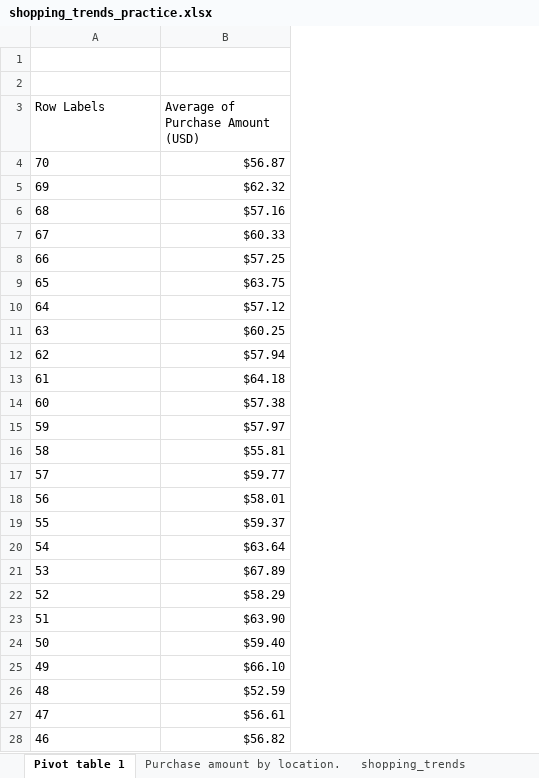
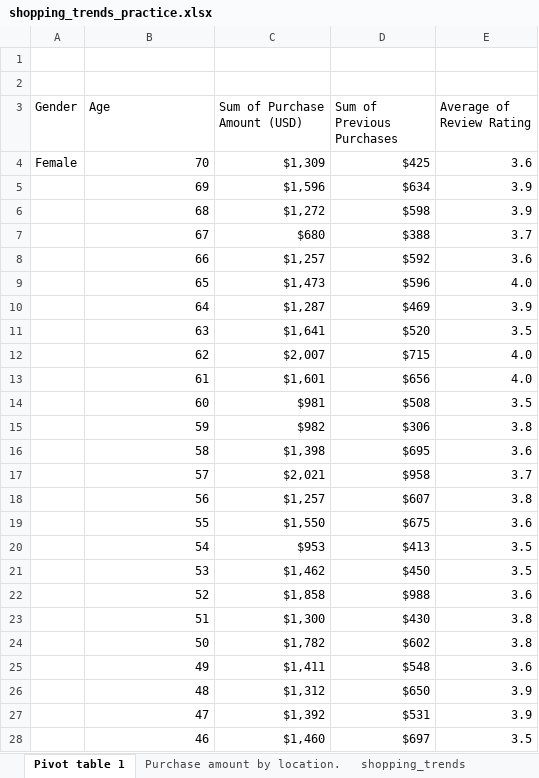
Before and after one commit to Jumbocar/Project-Age-Brand-Loyalty, an Excel workbook: shopping_trends_practice.xlsx, sheet Pivot table 1, drawn as a sheet; only a part is shown; values as stored, in another font and other column widths than the file's, no borders; removed rows and columns are numbered as before the commit, all else as after; the diff covers the shown part only; the diff names each change by its address in the sheet, - before the commit and + after, or states it on an @@ line.

Commit message:
Add files via upload

```diff
--- a/shopping_trends_practice.xlsx (sheet Pivot table 1)
+++ b/shopping_trends_practice.xlsx (sheet Pivot table 1)
+column A (Gender), row 4: Female
-column B (Average of Purchase Amount (USD)), rows 4-28: $56.87 | $62.32 | $57.16 | $60.33 | $57.25 | $63.75 | $57.12 | $60.25 | $57.94 | $64.18 | $57.38 | $57.97 | $55.81 | $59.77 | $58.01 | $59.37 | $63.64 | $67.89 | $58.29 | $63.90 | $59.40 | $66.10 | $52.59 | $56.61 | $56.82
+column C (Sum of Purchase Amount (USD)), rows 4-28: $1,309 | $1,596 | $1,272 | $680 | $1,257 | $1,473 | $1,287 | $1,641 | $2,007 | $1,601 | $981 | $982 | $1,398 | $2,021 | $1,257 | $1,550 | $953 | $1,462 | $1,858 | $1,300 | $1,782 | $1,411 | $1,312 | $1,392 | $1,460
+column D (Sum of Previous Purchases), rows 4-28: $425 | $634 | $598 | $388 | $592 | $596 | $469 | $520 | $715 | $656 | $508 | $306 | $695 | $958 | $607 | $675 | $413 | $450 | $988 | $430 | $602 | $548 | $650 | $531 | $697
+column E (Average of Review Rating), rows 4-28: 3.6 | 3.9 | 3.9 | 3.7 | 3.6 | 4.0 | 3.9 | 3.5 | 4.0 | 4.0 | 3.5 | 3.8 | 3.6 | 3.7 | 3.8 | 3.6 | 3.5 | 3.5 | 3.6 | 3.8 | 3.8 | 3.6 | 3.9 | 3.9 | 3.5
-B3: Row Labels
+B3: Age
-B4:B28 alignment: left
+B4:B28 alignment: right
```
Also changed, not shown: 1 added row, 1 edited cell and cell formats elsewhere in this sheet, sheet shopping_trends.
